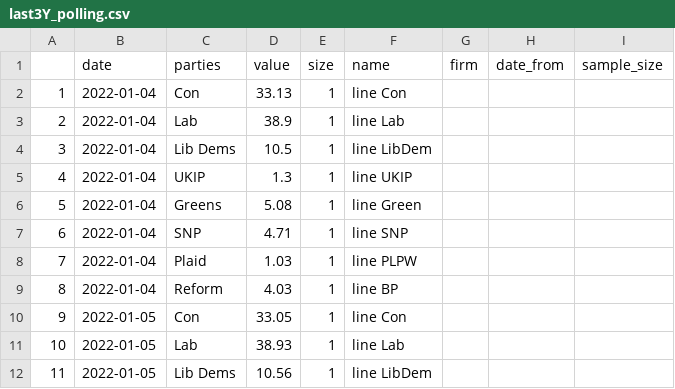
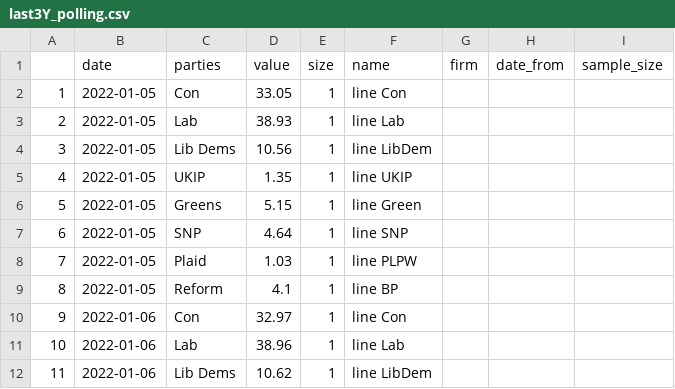
Before and after one commit to vfillis/automated-polling, a CSV file: data/last3Y_polling.csv, drawn as a sheet; only a part is shown; the shorter side is filled out with more unchanged rows; removed rows and columns are numbered as before the commit, all else as after; the diff names each change by its address in the sheet, - before the commit and + after, or states it on an @@ line.

```diff
--- a/data/last3Y_polling.csv
+++ b/data/last3Y_polling.csv
-row 2: 1 | 2022-01-04 | Con | 33.13 | 1 | line Con
-row 3: 2 | 2022-01-04 | Lab | 38.9 | 1 | line Lab
-row 4: 3 | 2022-01-04 | Lib Dems | 10.5 | 1 | line LibDem
-row 5: 4 | 2022-01-04 | UKIP | 1.3 | 1 | line UKIP
-row 6: 5 | 2022-01-04 | Greens | 5.08 | 1 | line Green
-row 7: 6 | 2022-01-04 | SNP | 4.71 | 1 | line SNP
-row 8: 7 | 2022-01-04 | Plaid | 1.03 | 1 | line PLPW
-row 9: 8 | 2022-01-04 | Reform | 4.03 | 1 | line BP
@@ column A renumbered from row 2 down @@
```
Also changed, not shown: data/forest_fires_world.csv.
